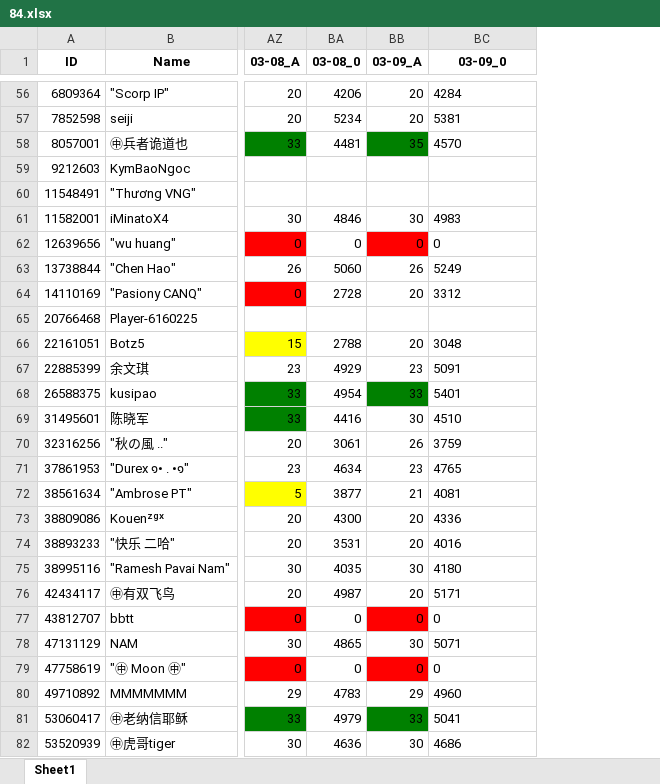
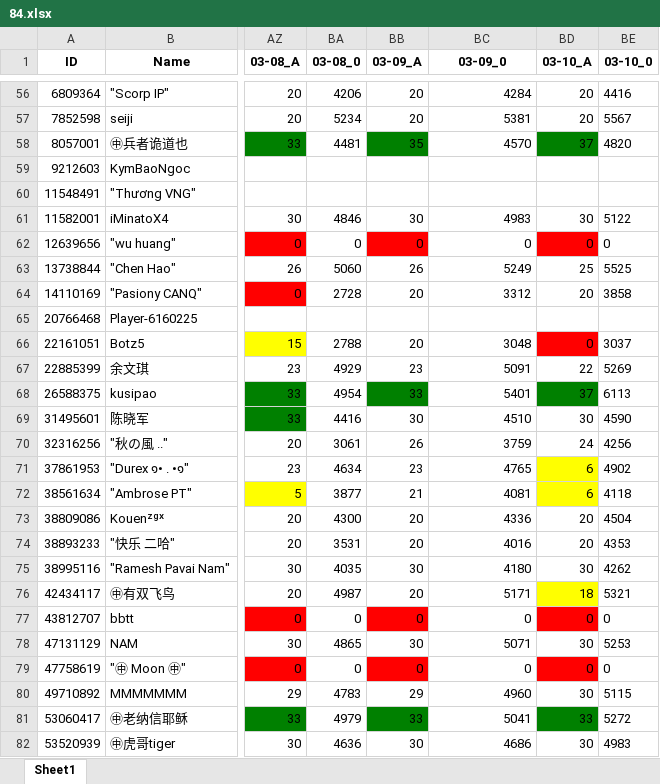
Before and after one commit to CTWYouYu/ZGX_Public, an Excel workbook: Season_Attack/84.xlsx, sheet Sheet1, drawn as a sheet; only a part is shown, gaps mark what is left out; values as stored, in another font and other column widths than the file's, no borders; the diff covers the shown part only; the diff names each change by its address in the sheet, - before the commit and + after, or states it on an @@ line.

```diff
--- a/Season_Attack/84.xlsx (sheet Sheet1)
+++ b/Season_Attack/84.xlsx (sheet Sheet1)
+column BD (03-10_A), rows 56-82: 20 | 20 | 37 |  |  | 30 | 0 | 25 | 20 |  | 0 | 22 | 37 | 30 | 24 | 6 | 6 | 20 | 20 | 30 | 18 | 0 | 30 | 0 | 30 | 33 | 30
+column BE (03-10_0), rows 56-82: 4416 | 5567 | 4820 |  |  | 5122 | 0 | 5525 | 3858 |  | 3037 | 5269 | 6113 | 4590 | 4256 | 4902 | 4118 | 4504 | 4353 | 4262 | 5321 | 0 | 5253 | 0 | 5115 | 5272 | 4983
-BC56:BC58 alignment: left
+BC56:BC58 alignment: right
-BC61:BC64 alignment: left
+BC61:BC64 alignment: right
-BC66:BC82 alignment: left
+BC66:BC82 alignment: right
```
Also changed, not shown: cell formats elsewhere in this sheet, Season_Trophies/81.xlsx, Season_Trophies/82.xlsx, 2 other files.
